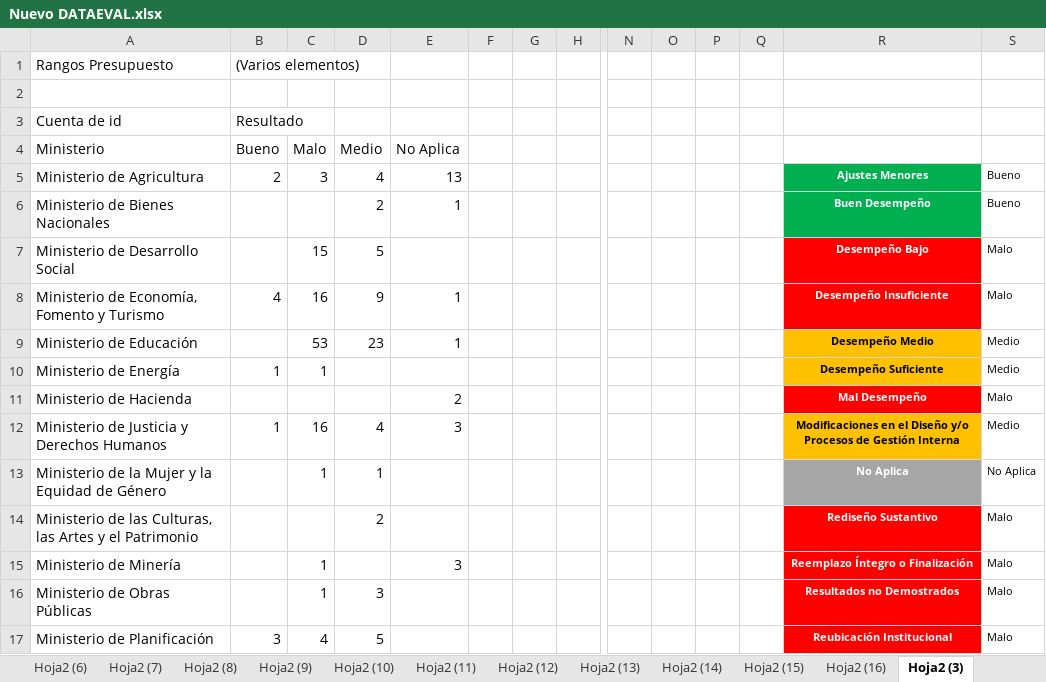
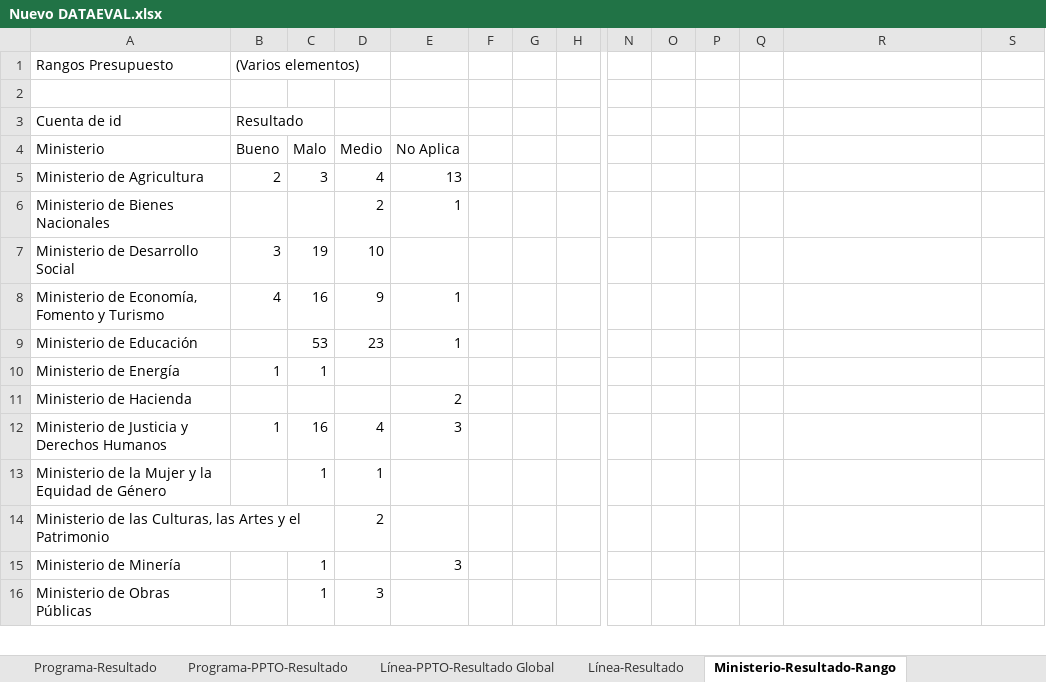
Before and after one commit to Sud-Austral/DATA-EVAL, an Excel workbook: Nuevo DATAEVAL.xlsx, sheet Ministerio-Resultado-Rango, drawn as a sheet; only a part is shown, gaps mark what is left out; values as stored, in another font and other column widths than the file's, no borders; charts and pictures not drawn; rows hold the shown columns only; the diff covers the shown part only; the diff names each change by its address in the sheet, - before the commit and + after, or states it on an @@ line.

```diff
--- a/Nuevo DATAEVAL.xlsx (sheet Ministerio-Resultado-Rango)
+++ b/Nuevo DATAEVAL.xlsx (sheet Ministerio-Resultado-Rango)
-sheet tab: Hoja2 (13)
+sheet tab: Programa-Resultado
-sheet tab: Hoja2 (14)
+sheet tab: Programa-PPTO-Resultado
-sheet tab: Hoja2 (15)
+sheet tab: Línea-PPTO-Resultado Global
-sheet tab: Hoja2 (16)
+sheet tab: Línea-Resultado
-sheet tab: Hoja2 (3)
+sheet tab: Ministerio-Resultado-Rango
-R5: Ajustes Menores
+R5: (empty)
-R5:R6 fill: #00B050
+R5:R6 fill: none
-S5:S6: Bueno
+S5:S6: (empty)
-R6: Buen Desempeño
+R6: (empty)
-B7 (Bueno): (empty)
+B7 (Bueno): 3
-C7 (Malo): 15
+C7 (Malo): 19
-D7 (Medio): 5
+D7 (Medio): 10
-R7: Desempeño Bajo
+R7: (empty)
-R7:R8 fill: #FF0000
+R7:R8 fill: none
-S7:S8: Malo
+S7:S8: (empty)
-R8: Desempeño Insuficiente
+R8: (empty)
-R9: Desempeño Medio
+R9: (empty)
-R9:R10 fill: #FFC000
+R9:R10 fill: none
-S9:S10: Medio
+S9:S10: (empty)
-R10: Desempeño Suficiente
+R10: (empty)
-R11: Mal Desempeño
+R11: (empty)
-R11 fill: #FF0000
+R11 fill: none
-S11: Malo
+S11: (empty)
-R12: Modificaciones en el Diseño y/o Procesos de Gestión Interna
+R12: (empty)
-R12 fill: #FFC000
+R12 fill: none
-S12: Medio
+S12: (empty)
-R13: No Aplica
+R13: (empty)
-R13 fill: #A6A6A6
+R13 fill: none
-S13: No Aplica
+S13: (empty)
-R14: Rediseño Sustantivo
+R14: (empty)
-R14:R16 fill: #FF0000
+R14:R16 fill: none
-S14:S16: Malo
+S14:S16: (empty)
-R15: Reemplazo Íntegro o Finalización
+R15: (empty)
-R16: Resultados no Demostrados
+R16: (empty)
-row 17: Ministerio de Planificación | 3 | 4 | 5 |  |  |  |  |  |  |  |  | Reubicación Institucional | Malo
```
Also changed, not shown: 2 edited cells and cell formats elsewhere in this sheet, sheet Eval, sheet Servicio-Resultado-Rango, sheet Servicio-PPTO-Resultado, sheet Línea-PPTO-Resultado, sheet Vigente-PPTO-Resultado, sheet Línea-Resultado, 12 more sheets, other sheet tabs, formulas that keep their value, charts or pictures.
